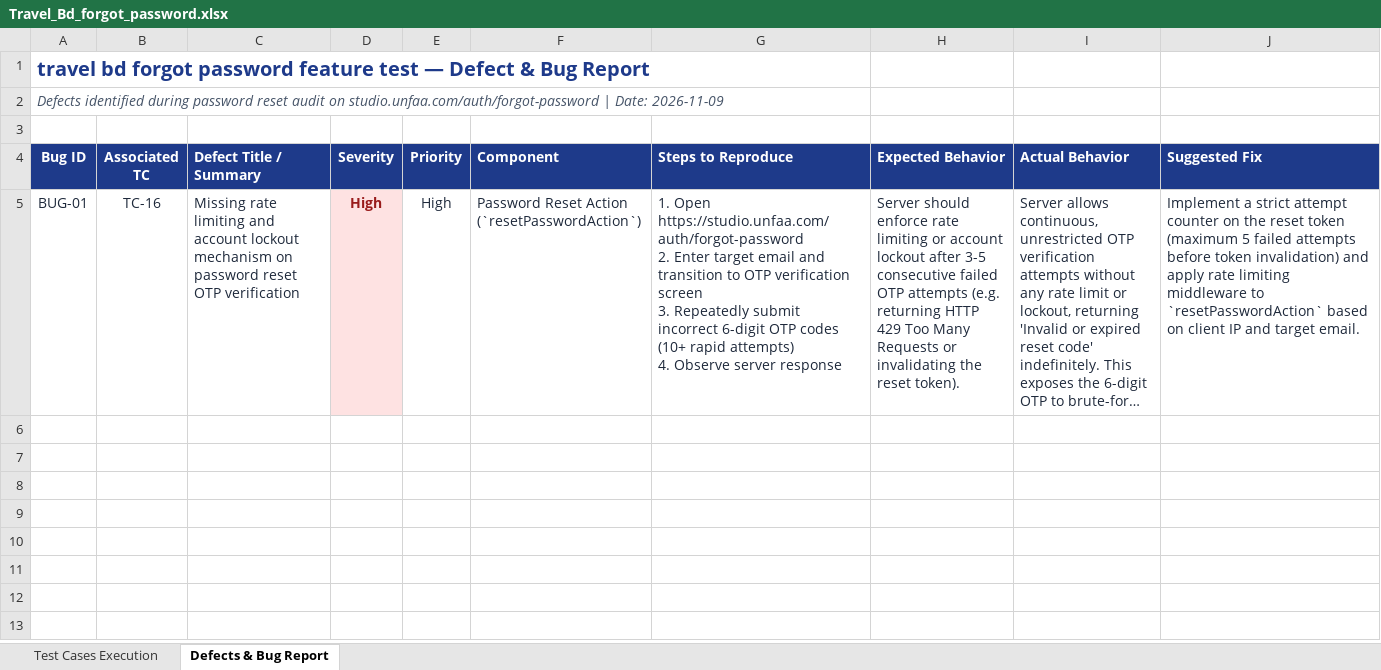
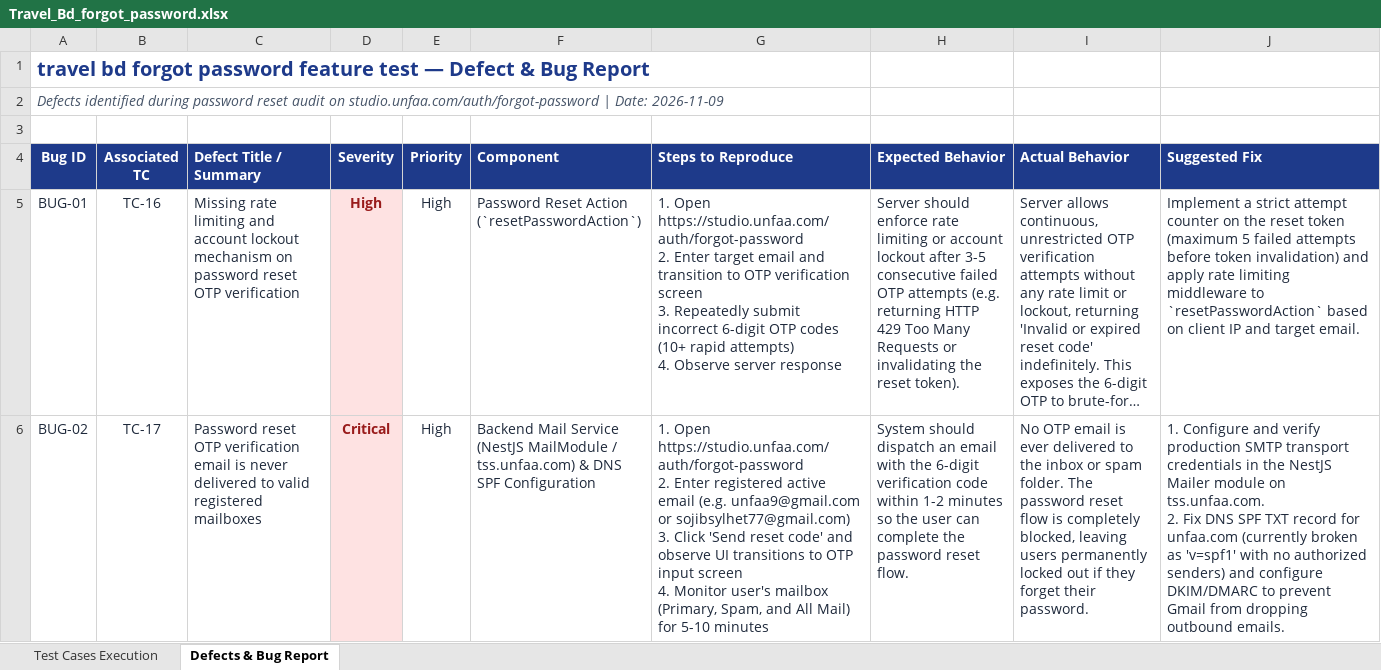
Before and after one commit to sojibahmed007/Travel_Bd-, an Excel workbook: Travel_Bd_forgot_password.xlsx, sheet Defects & Bug Report, drawn as a sheet; long unchanged cells end in …; values as stored, in another font and other column widths than the file's, no borders; ↵ is a line break in a cell; the diff names each change by its address in the sheet, - before the commit and + after, or states it on an @@ line.

Commit message:
Add TC-17 and BUG-02 for undelivered OTP email in Travel_Bd_forgot_password.xlsx

```diff
--- a/Travel_Bd_forgot_password.xlsx (sheet Defects & Bug Report)
+++ b/Travel_Bd_forgot_password.xlsx (sheet Defects & Bug Report)
+row 6: BUG-02 | TC-17 | Password reset OTP verification email is never delivered to valid registered mailboxes | Critical | High | Backend Mail Service (NestJS MailModule / tss.unfaa.com) & DNS SPF Configuration | 1. Open https://studio.unfaa.com/auth/forgot-password ↵ 2. Enter registered active email (e.g. unfaa9@gmail.com or sojibsylhet77@gmail.com) ↵ 3. Click 'Send reset code' and observe UI transitions to OTP input screen ↵ 4. Monitor user's mailbox (Primary, Spam, and All Mail) for 5-10 minutes | System should dispatch an email with the 6-digit verification code within 1-2 minutes so the user can complete the password reset flow. | No OTP email is ever delivered to the inbox or spam folder. The password reset flow is completely blocked, leaving users permanently locked out if they forget their password. | 1. Configure and verify production SMTP transport credentials in the NestJS Mailer module on tss.unfaa.com. ↵ 2. Fix DNS SPF TXT record for unfaa.com (currently broken as 'v=spf1' with no authorized senders) and configure DKIM/DMARC to prevent Gmail from dropping outbound emails.
```
Also changed, not shown: sheet Test Cases Execution, 1 other file.
